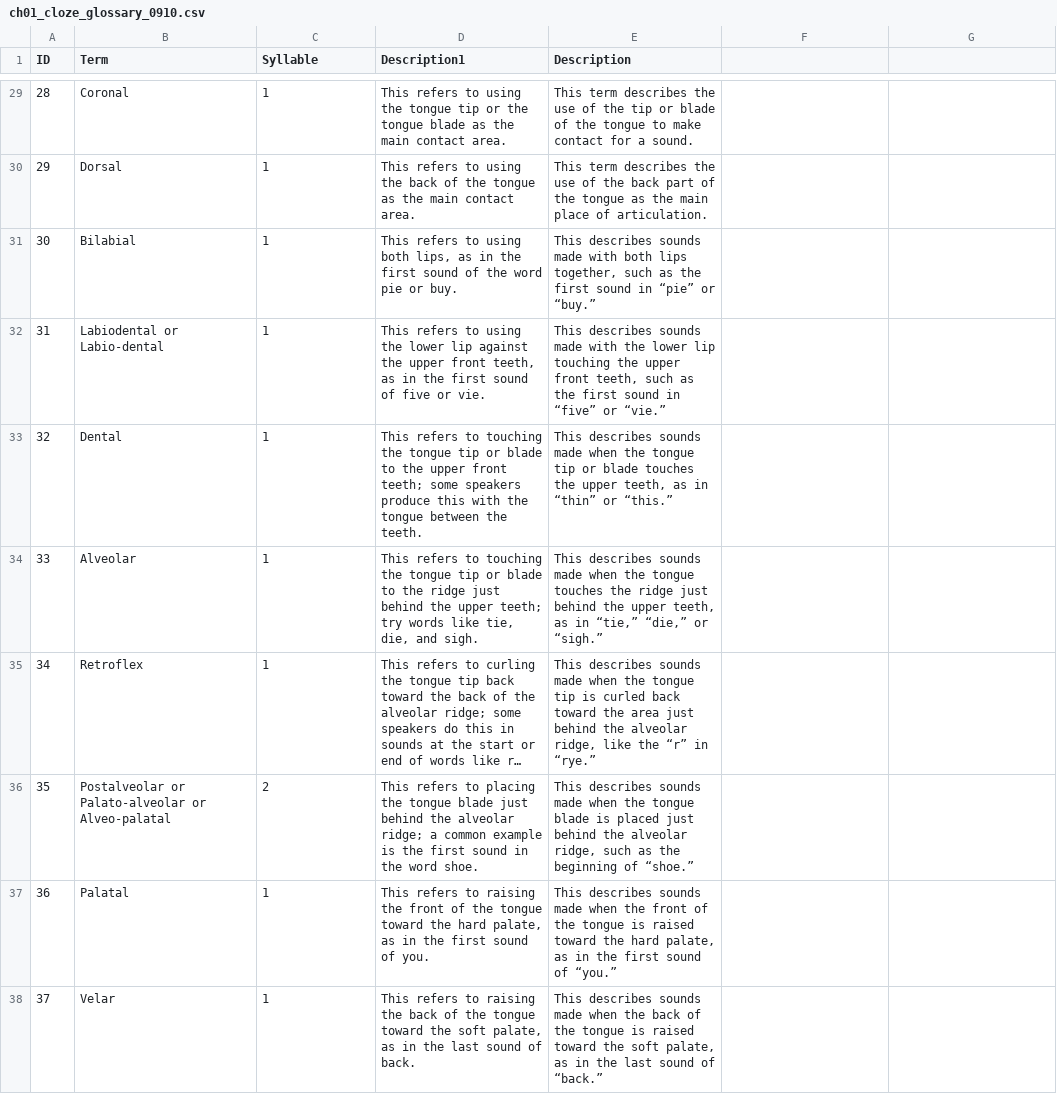
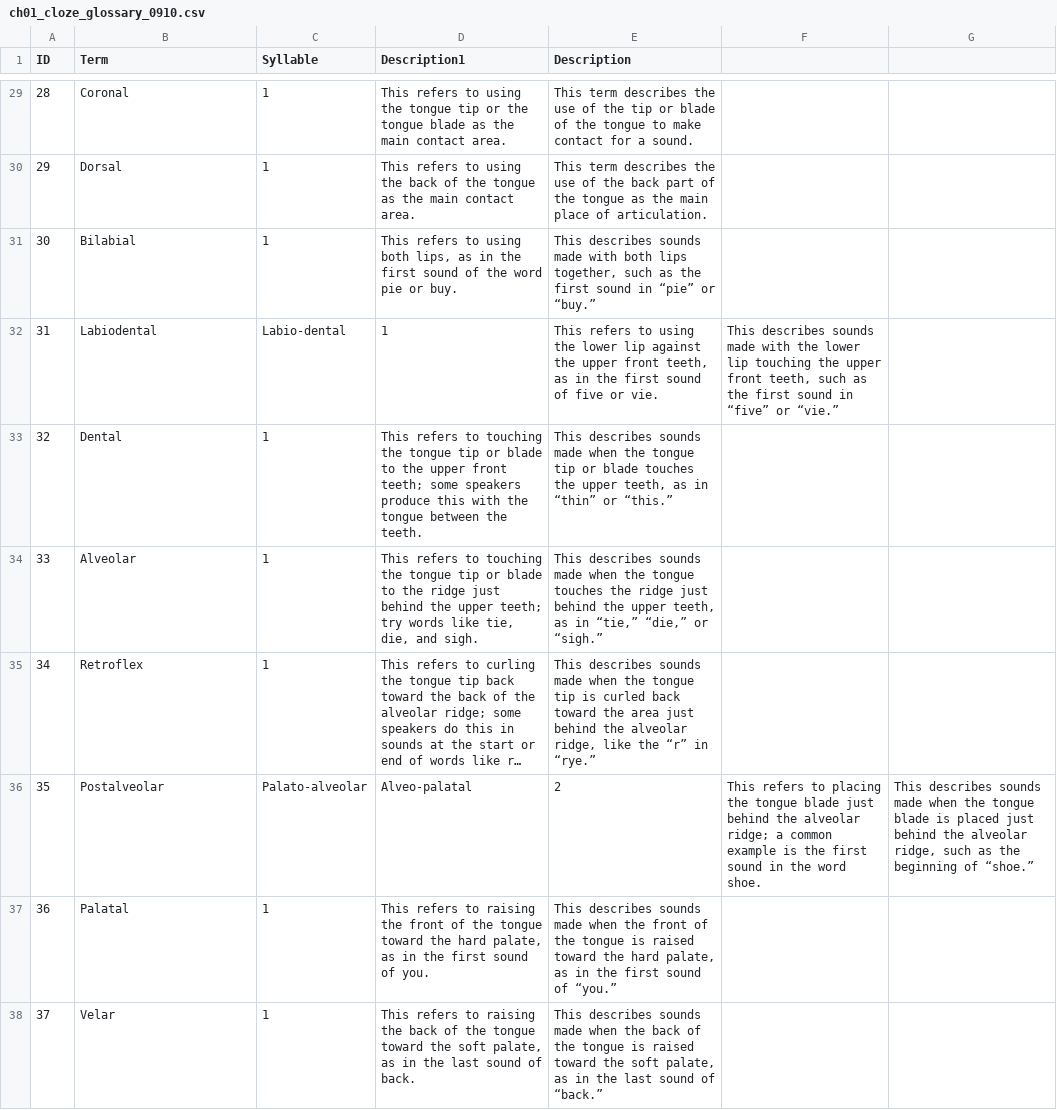
Before and after one commit to MK316/classmaterial, a CSV file: Phonetics/ch01_cloze_glossary_0910.csv, drawn as a sheet; only a part is shown, gaps mark what is left out; long unchanged cells end in …; the diff names each change by its address in the sheet, - before the commit and + after, or states it on an @@ line.

Commit message:
Update ch01_cloze_glossary_0910.csv

```diff
--- a/Phonetics/ch01_cloze_glossary_0910.csv
+++ b/Phonetics/ch01_cloze_glossary_0910.csv
-B32 (Term): Labiodental or Labio-dental
+B32 (Term): Labiodental
-C32 (Syllable): 1
+C32 (Syllable): Labio-dental
-D32 (Description1): This refers to using the lower lip against the upper front teeth, as in the first sound of five or vie.
+D32 (Description1): 1
-E32 (Description): This describes sounds made with the lower lip touching the upper front teeth, such as the first sound in “five” or “vie.”
+E32 (Description): This refers to using the lower lip against the upper front teeth, as in the first sound of five or vie.
-F32: (empty)
+F32: This describes sounds made with the lower lip touching the upper front teeth, such as the first sound in “five” or “vie.”
-B36 (Term): Postalveolar or Palato-alveolar or Alveo-palatal
+B36 (Term): Postalveolar
-C36 (Syllable): 2
+C36 (Syllable): Palato-alveolar
-D36 (Description1): This refers to placing the tongue blade just behind the alveolar ridge; a common example is the first sound in the word shoe.
+D36 (Description1): Alveo-palatal
-E36 (Description): This describes sounds made when the tongue blade is placed just behind the alveolar ridge, such as the beginning of “shoe.”
+E36 (Description): 2
-F36: (empty)
+F36: This refers to placing the tongue blade just behind the alveolar ridge; a common example is the first sound in the word shoe.
-G36: (empty)
+G36: This describes sounds made when the tongue blade is placed just behind the alveolar ridge, such as the beginning of “shoe.”
```
